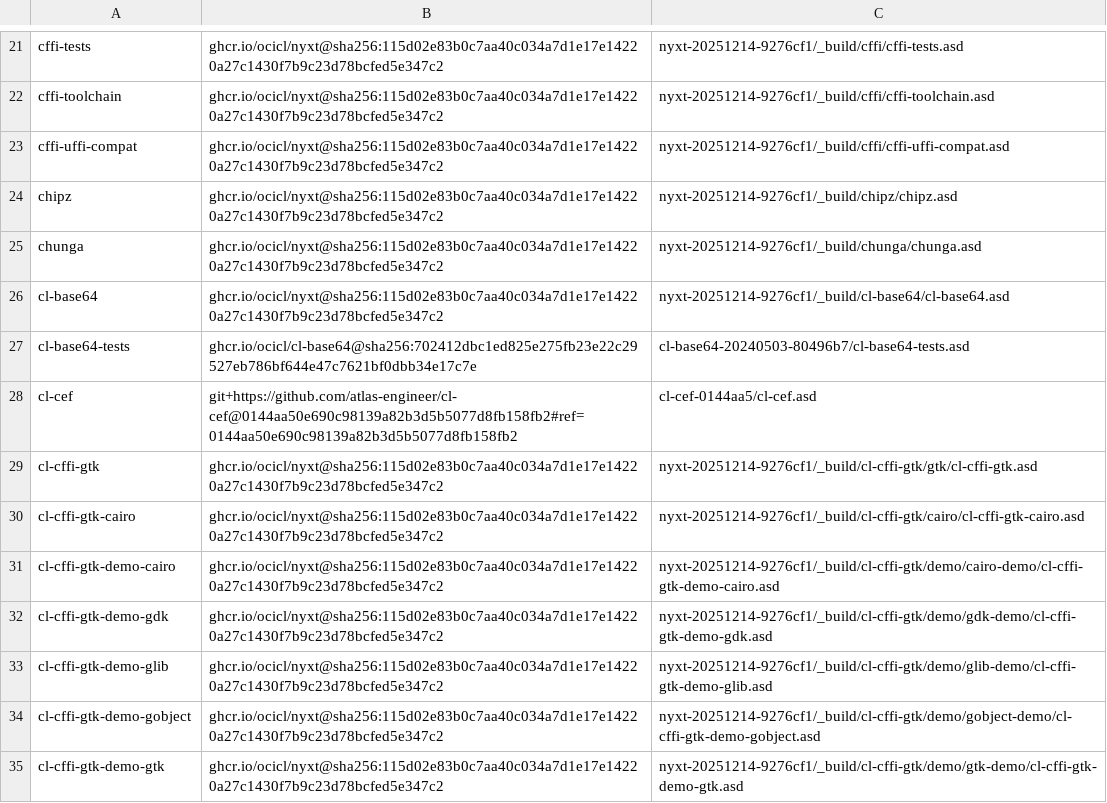
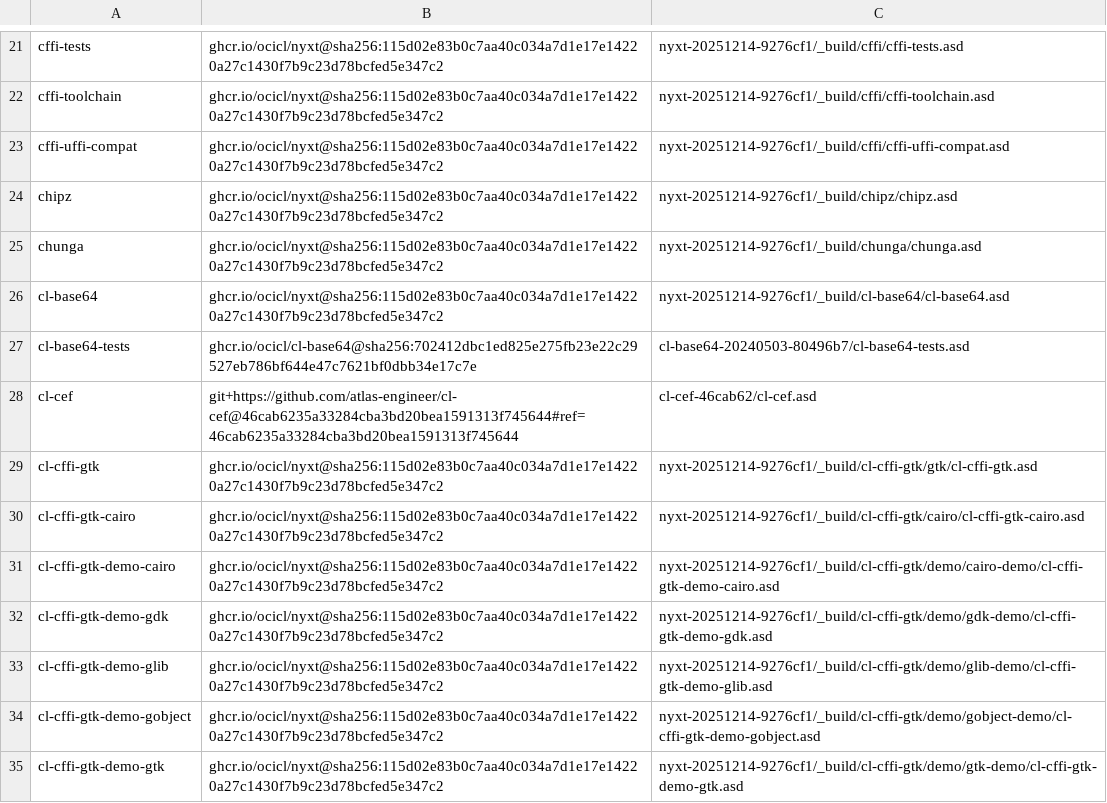
Before and after one commit to atlas-engineer/nyxt, a CSV file: ocicl.csv, drawn as a sheet; only a part is shown, gaps mark what is left out.

Commit message:
Pin cl-cef to the revision that defers window close until page views are detached.

```diff
--- a/ocicl.csv
+++ b/ocicl.csv
@@ -27,3 +27,3 @@ cl-base64, ghcr.io/ocicl/nyxt@sha256:115d02e83b0c7aa40c034a7d1e17e14220a27c1430f
 cl-base64-tests, ghcr.io/ocicl/cl-base64@sha256:702412dbc1ed825e275fb23e22c29527eb786bf644e47c7621bf0dbb34e17c7e, cl-base64-20240503-80496b7/cl-base64-tests.asd
-cl-cef, git+https://github.com/atlas-engineer/cl-cef@0144aa50e690c98139a82b3d5b5077d8fb158fb2#ref=0144aa50e690c98139a82b3d5b5077d8fb158fb2, cl-cef-0144aa5/cl-cef.asd
+cl-cef, git+https://github.com/atlas-engineer/cl-cef@46cab6235a33284cba3bd20bea1591313f745644#ref=46cab6235a33284cba3bd20bea1591313f745644, cl-cef-46cab62/cl-cef.asd
 cl-cffi-gtk, ghcr.io/ocicl/nyxt@sha256:115d02e83b0c7aa40c034a7d1e17e14220a27c1430f7b9c23d78bcfed5e347c2, nyxt-20251214-9276cf1/_build/cl-cffi-gtk/gtk/cl-cffi-gtk.asd
```
